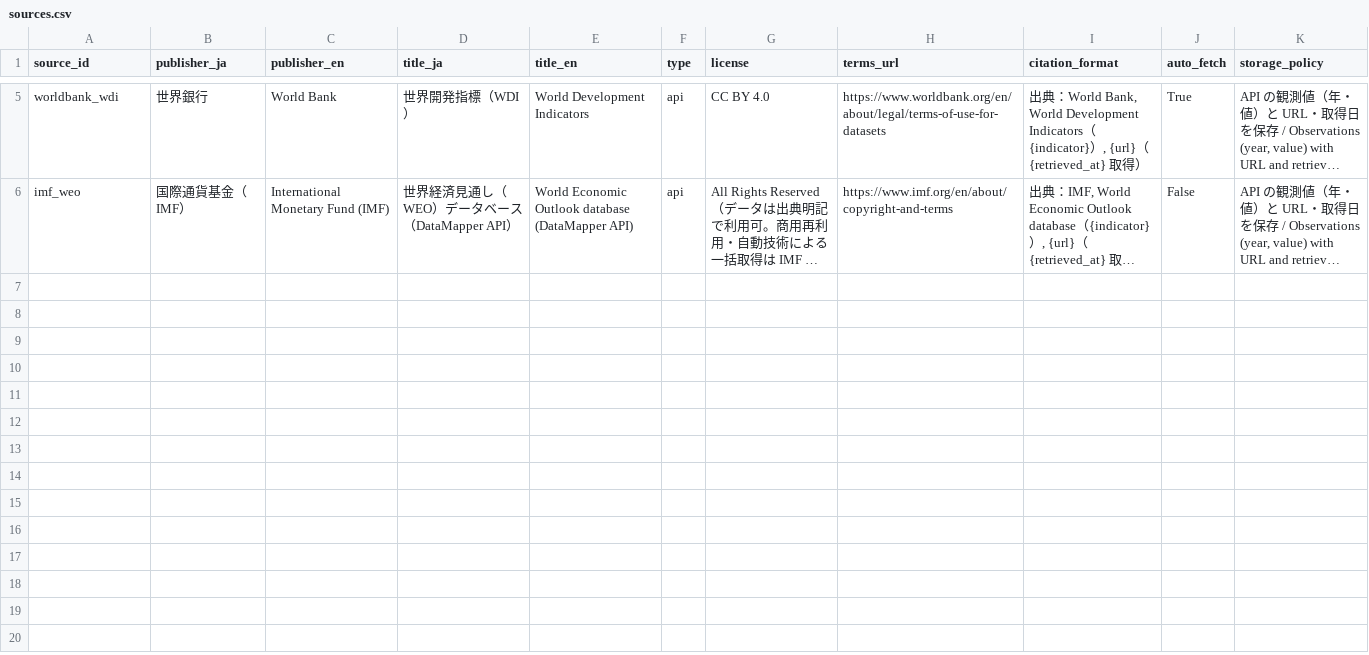
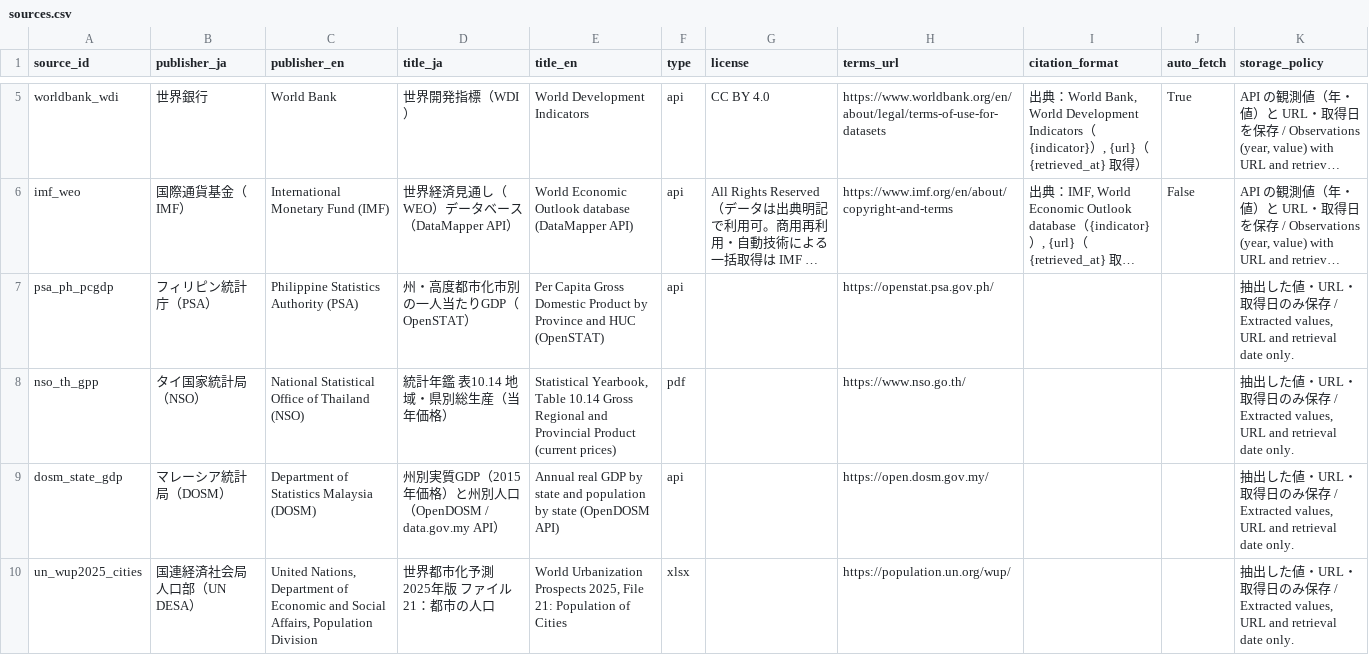
Before and after one commit to aohaus/sea, a CSV file: basic/data/sources.csv, drawn as a sheet; only a part is shown, gaps mark what is left out; long unchanged cells end in …; the diff names each change by its address in the sheet, - before the commit and + after, or states it on an @@ line.

```diff
--- a/basic/data/sources.csv
+++ b/basic/data/sources.csv
+row 7: psa_ph_pcgdp | フィリピン統計庁（PSA） | Philippine Statistics Authority (PSA) | 州・高度都市化市別の一人当たりGDP（OpenSTAT） | Per Capita Gross Domestic Product by Province and HUC (OpenSTAT) | api |  | https://openstat.psa.gov.ph/ |  |  | 抽出した値・URL・取得日のみ保存 / Extracted values, URL and retrieval date only.
+row 8: nso_th_gpp | タイ国家統計局（NSO） | National Statistical Office of Thailand (NSO) | 統計年鑑 表10.14 地域・県別総生産（当年価格） | Statistical Yearbook, Table 10.14 Gross Regional and Provincial Product (current prices) | pdf |  | https://www.nso.go.th/ |  |  | 抽出した値・URL・取得日のみ保存 / Extracted values, URL and retrieval date only.
+row 9: dosm_state_gdp | マレーシア統計局（DOSM） | Department of Statistics Malaysia (DOSM) | 州別実質GDP（2015年価格）と州別人口（OpenDOSM / data.gov.my API） | Annual real GDP by state and population by state (OpenDOSM API) | api |  | https://open.dosm.gov.my/ |  |  | 抽出した値・URL・取得日のみ保存 / Extracted values, URL and retrieval date only.
+row 10: un_wup2025_cities | 国連経済社会局 人口部（UN DESA） | United Nations, Department of Economic and Social Affairs, Population Division | 世界都市化予測 2025年版 ファイル21：都市の人口 | World Urbanization Prospects 2025, File 21: Population of Cities | xlsx |  | https://population.un.org/wup/ |  |  | 抽出した値・URL・取得日のみ保存 / Extracted values, URL and retrieval date only.
```
Also changed, not shown: 17 other files.
